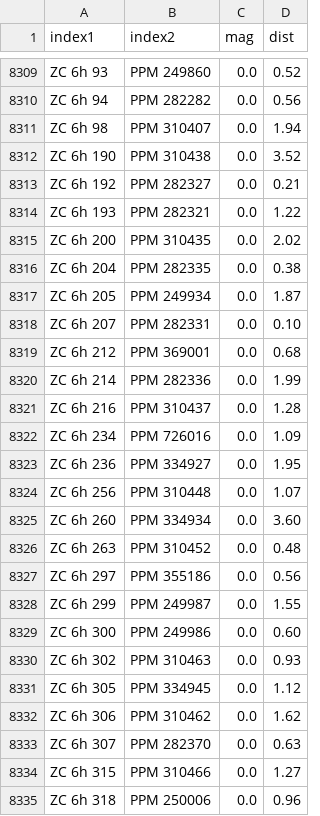
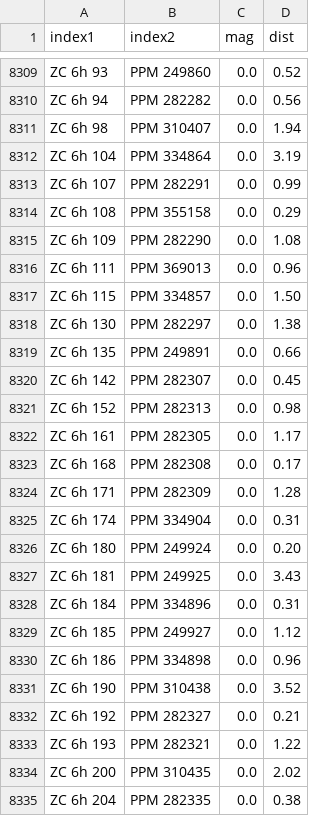
Before and after one commit to aureus123/catalogs, a CSV file: results/cross/cross_zc_ppm.csv, drawn as a sheet; only a part is shown, gaps mark what is left out; the shorter side is filled out with more unchanged rows; the diff covers the shown part only.

```diff
--- a/results/cross/cross_zc_ppm.csv
+++ b/results/cross/cross_zc_ppm.csv
@@ -8311,2 +8311,21 @@ ZC 6h 94,PPM 282282,0.0,0.56
 ZC 6h 98,PPM 310407,0.0,1.94
+ZC 6h 104,PPM 334864,0.0,3.19
+ZC 6h 107,PPM 282291,0.0,0.99
+ZC 6h 108,PPM 355158,0.0,0.29
+ZC 6h 109,PPM 282290,0.0,1.08
+ZC 6h 111,PPM 369013,0.0,0.96
+ZC 6h 115,PPM 334857,0.0,1.50
+ZC 6h 130,PPM 282297,0.0,1.38
+ZC 6h 135,PPM 249891,0.0,0.66
+ZC 6h 142,PPM 282307,0.0,0.45
+ZC 6h 152,PPM 282313,0.0,0.98
+ZC 6h 161,PPM 282305,0.0,1.17
+ZC 6h 168,PPM 282308,0.0,0.17
+ZC 6h 171,PPM 282309,0.0,1.28
+ZC 6h 174,PPM 334904,0.0,0.31
+ZC 6h 180,PPM 249924,0.0,0.20
+ZC 6h 181,PPM 249925,0.0,3.43
+ZC 6h 184,PPM 334896,0.0,0.31
+ZC 6h 185,PPM 249927,0.0,1.12
+ZC 6h 186,PPM 334898,0.0,0.96
 ZC 6h 190,PPM 310438,0.0,3.52
```
Also changed, not shown: 31 added rows elsewhere in this file, results/cross/cross_zc_cd.csv, results/cross/cross_zc_cpd.csv, 9 other files.
